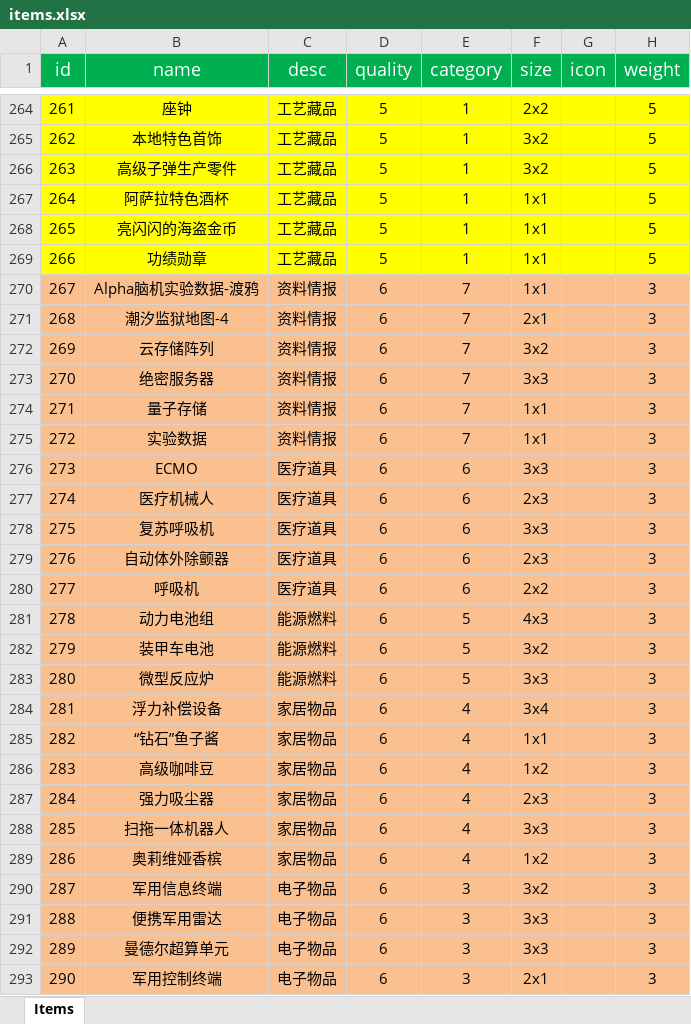
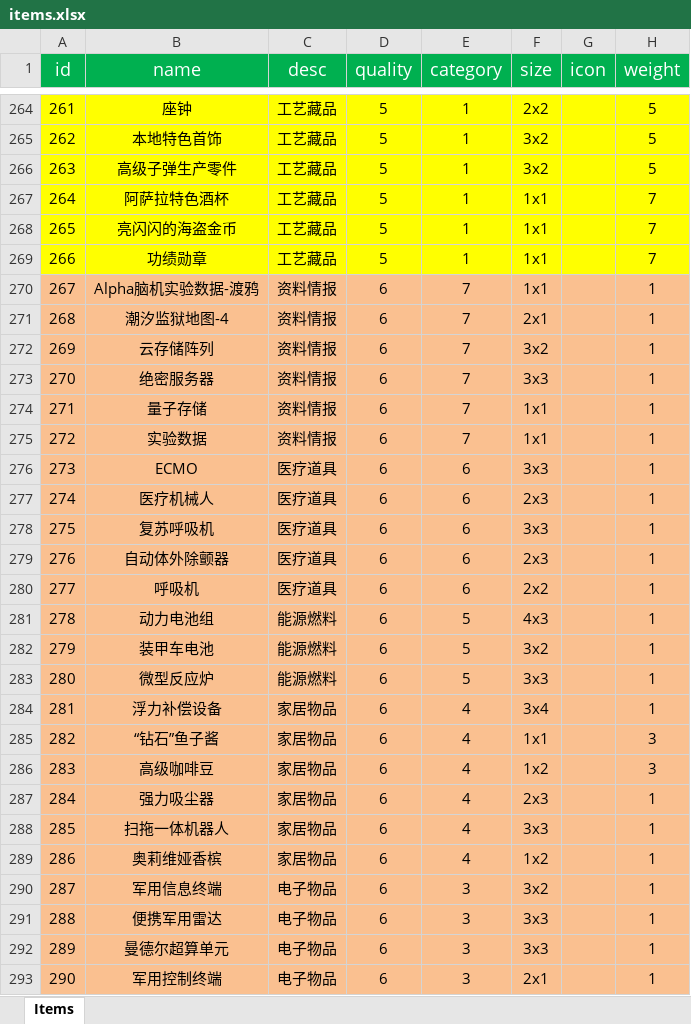
Before and after one commit to FangWell/Delta-Force-Box, an Excel workbook: excel/items.xlsx, sheet Items, drawn as a sheet; only a part is shown, gaps mark what is left out; values as stored, in another font and other column widths than the file's, no borders; the diff covers the shown part only; the diff names each change by its address in the sheet, - before the commit and + after, or states it on an @@ line.

```diff
--- a/excel/items.xlsx (sheet Items)
+++ b/excel/items.xlsx (sheet Items)
-H267:H269 (weight): 5
+H267:H269 (weight): 7
-H270:H284 (weight): 3
+H270:H284 (weight): 1
-H287:H293 (weight): 3
+H287:H293 (weight): 1
```
Also changed, not shown: 146 edited cells elsewhere in this sheet, 28 other files.
